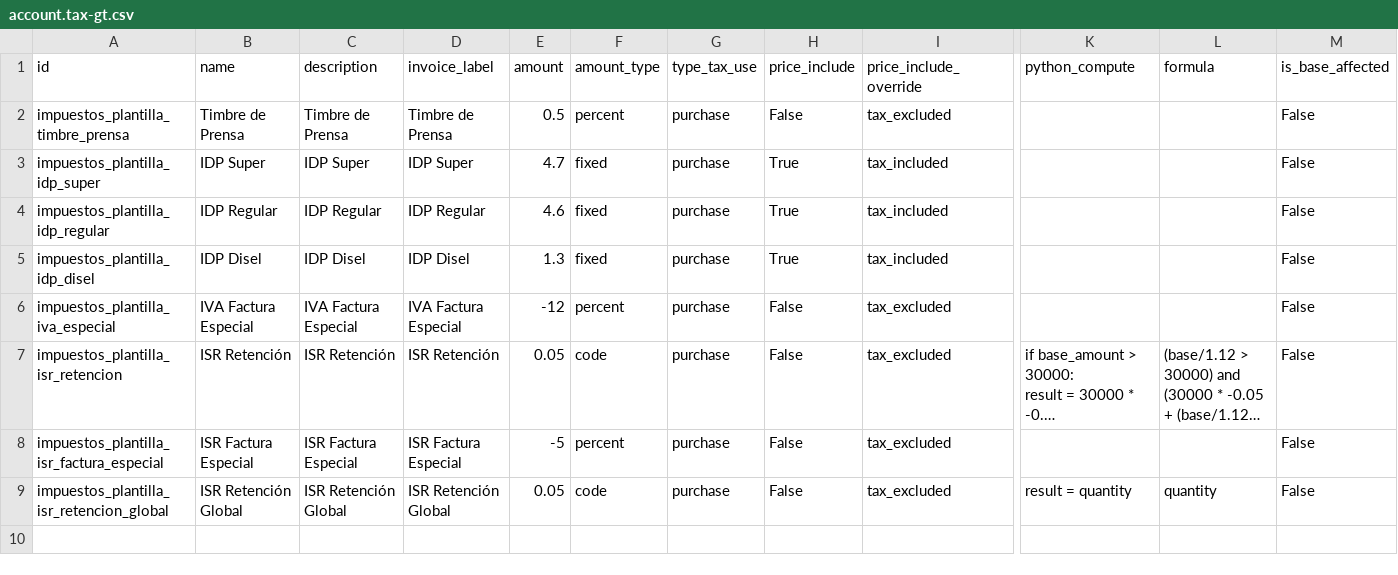
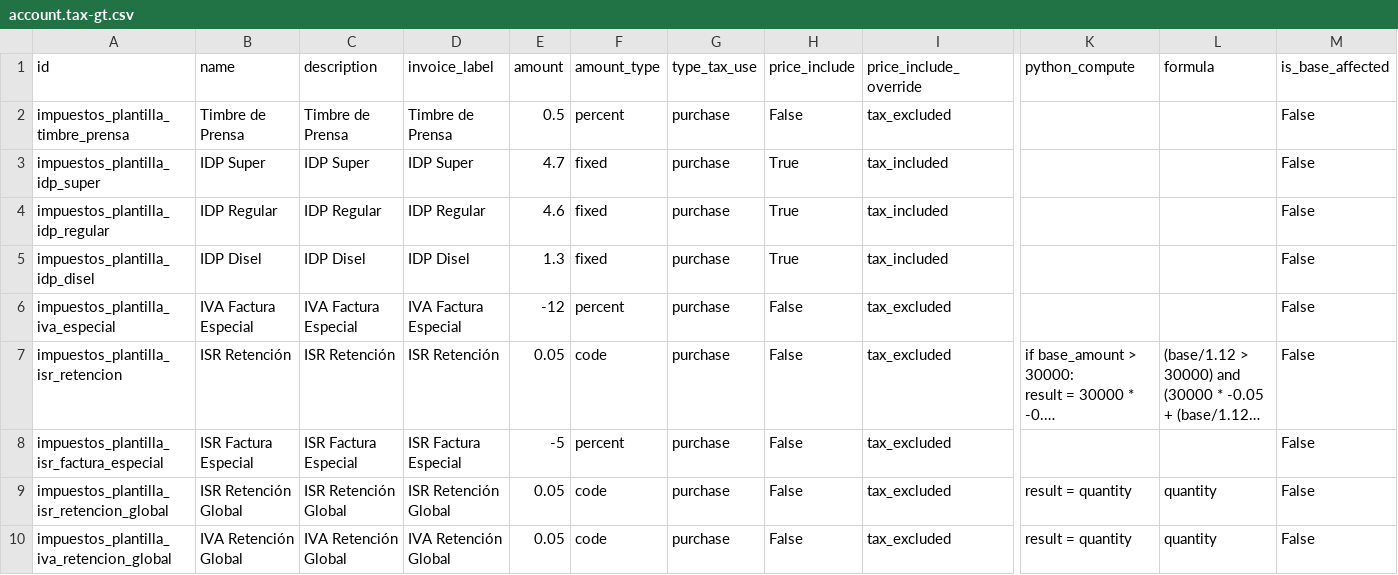
Before and after one commit to aquih/l10n_gt_extra, a CSV file: data/template/account.tax-gt.csv, drawn as a sheet; only a part is shown, gaps mark what is left out; long unchanged cells end in …; rows hold the shown columns only; the diff names each change by its address in the sheet, - before the commit and + after, or states it on an @@ line.

Commit message:
Retención de IVA

```diff
--- a/data/template/account.tax-gt.csv
+++ b/data/template/account.tax-gt.csv
+row 10: impuestos_plantilla_iva_retencion_global | IVA Retención Global | IVA Retención Global | IVA Retención Global | 0.05 | code | purchase | False | tax_excluded | result = quantity | quantity | False
```
Also changed, not shown: 2 other files.
